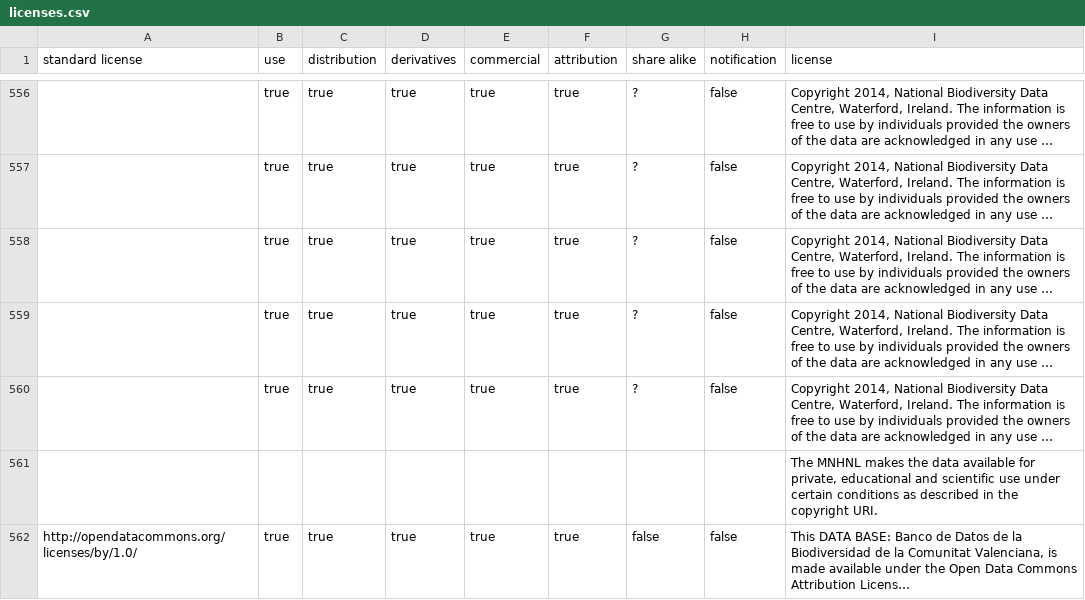
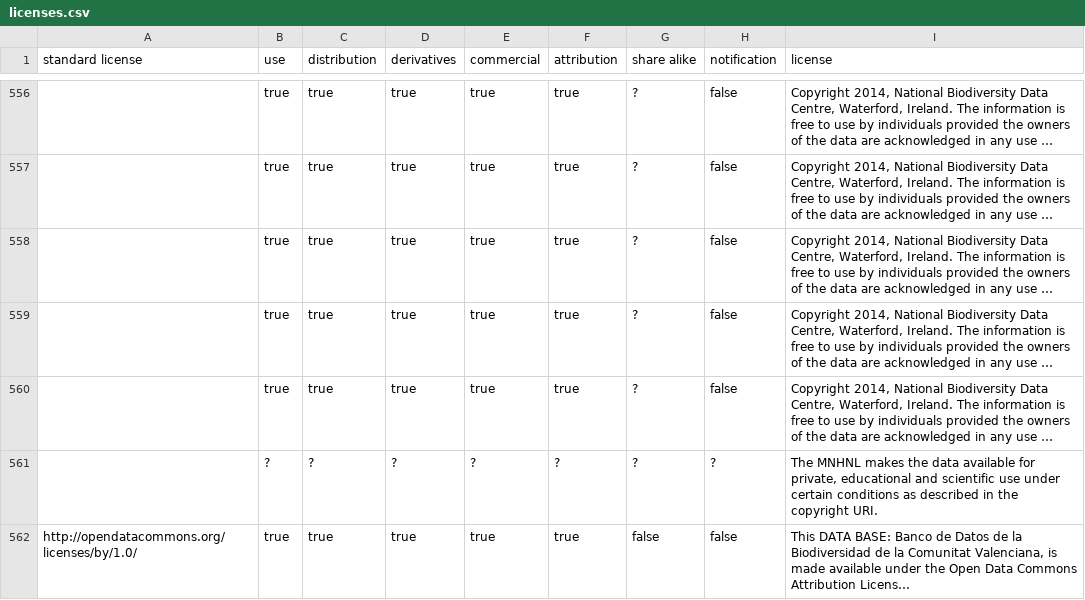
Before and after one commit to Datafable/gbif-data-licenses, a CSV file: data/licenses.csv, drawn as a sheet; only a part is shown, gaps mark what is left out; long unchanged cells end in …; removed rows and columns are numbered as before the commit, all else as after; the diff covers the shown part only; the diff names each change by its address in the sheet, - before the commit and + after, or states it on an @@ line.

```diff
--- a/data/licenses.csv
+++ b/data/licenses.csv
-row 561:  |  |  |  |  |  |  |  | The MNHNL makes the data available for private, educational and scientific use under certain conditions as described in the copyright URI.
+row 561:  | ? | ? | ? | ? | ? | ? | ? | The MNHNL makes the data available for private, educational and scientific use under certain conditions as described in the copyright URI.
```
Also changed, not shown: 19 added rows, 19 removed rows and 4 edited cells elsewhere in this file.
